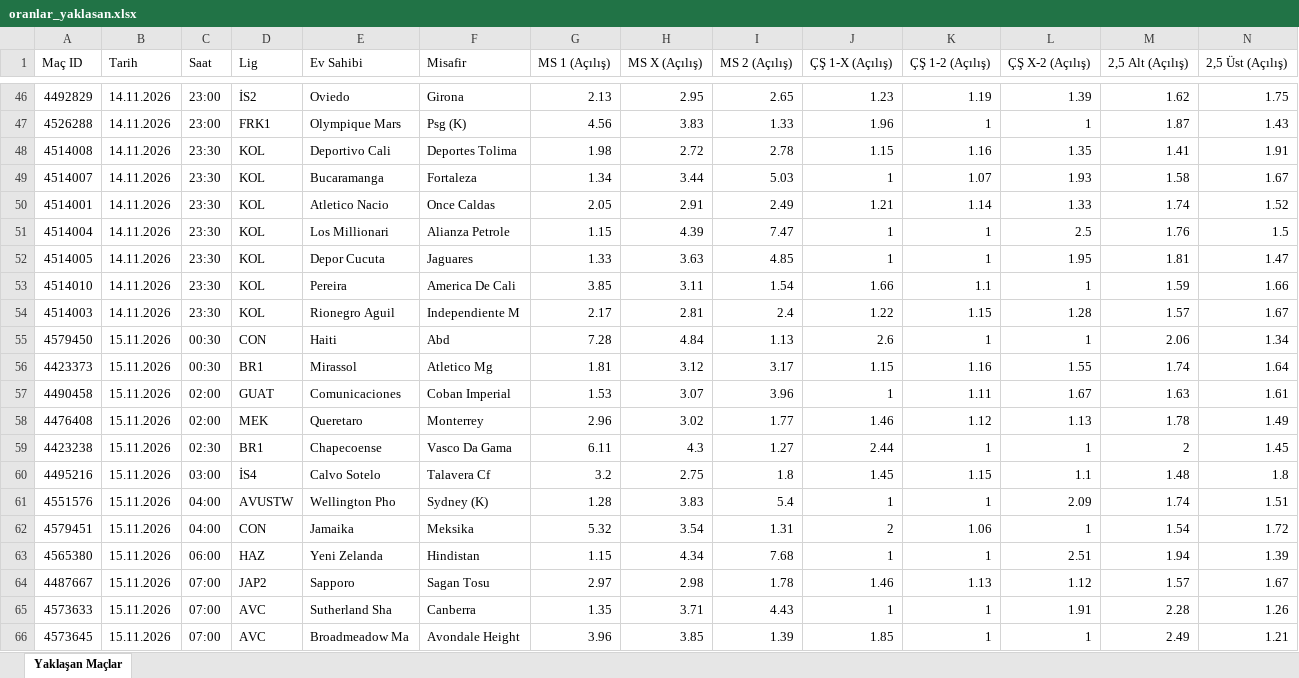
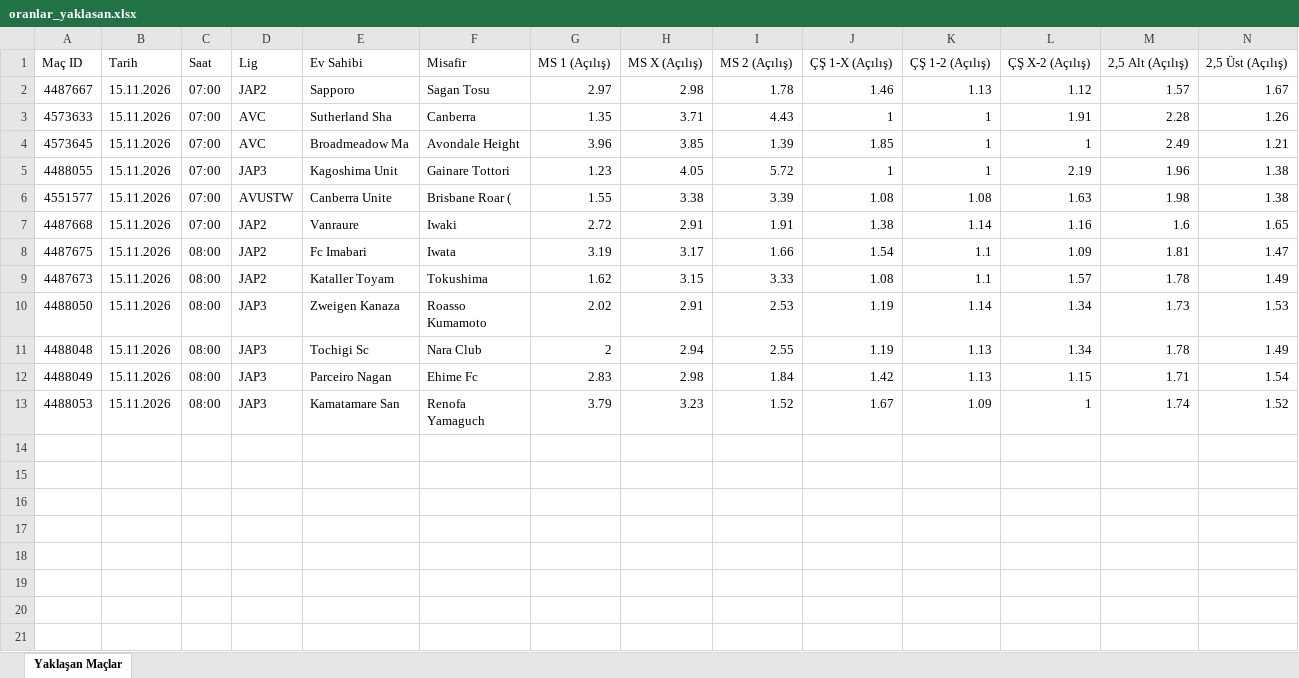
Before and after one commit to MuSa60-12/mackolik-oranlar, an Excel workbook: oranlar_yaklasan.xlsx, sheet Yaklaşan Maçlar, drawn as a sheet; only a part is shown, gaps mark what is left out; the shorter side is filled out with more unchanged rows; values as stored, in another font and other column widths than the file's, no borders; rows hold the shown columns only; the diff covers the shown part only; the diff names each change by its address in the sheet, - before the commit and + after, or states it on an @@ line.

```diff
--- a/oranlar_yaklasan.xlsx (sheet Yaklaşan Maçlar)
+++ b/oranlar_yaklasan.xlsx (sheet Yaklaşan Maçlar)
-row 46: 4492829 | 14.11.2026 | 23:00 | İS2 | Oviedo | Girona | 2.13 | 2.95 | 2.65 | 1.23 | 1.19 | 1.39 | 1.62 | 1.75
-row 47: 4526288 | 14.11.2026 | 23:00 | FRK1 | Olympique Mars | Psg (K) | 4.56 | 3.83 | 1.33 | 1.96 | 1 | 1 | 1.87 | 1.43
-row 48: 4514008 | 14.11.2026 | 23:30 | KOL | Deportivo Cali | Deportes Tolima | 1.98 | 2.72 | 2.78 | 1.15 | 1.16 | 1.35 | 1.41 | 1.91
-row 49: 4514007 | 14.11.2026 | 23:30 | KOL | Bucaramanga | Fortaleza | 1.34 | 3.44 | 5.03 | 1 | 1.07 | 1.93 | 1.58 | 1.67
-row 50: 4514001 | 14.11.2026 | 23:30 | KOL | Atletico Nacio | Once Caldas | 2.05 | 2.91 | 2.49 | 1.21 | 1.14 | 1.33 | 1.74 | 1.52
-row 51: 4514004 | 14.11.2026 | 23:30 | KOL | Los Millionari | Alianza Petrole | 1.15 | 4.39 | 7.47 | 1 | 1 | 2.5 | 1.76 | 1.5
-row 52: 4514005 | 14.11.2026 | 23:30 | KOL | Depor Cucuta | Jaguares | 1.33 | 3.63 | 4.85 | 1 | 1 | 1.95 | 1.81 | 1.47
-row 53: 4514010 | 14.11.2026 | 23:30 | KOL | Pereira | America De Cali | 3.85 | 3.11 | 1.54 | 1.66 | 1.1 | 1 | 1.59 | 1.66
-row 54: 4514003 | 14.11.2026 | 23:30 | KOL | Rionegro Aguil | Independiente M | 2.17 | 2.81 | 2.4 | 1.22 | 1.15 | 1.28 | 1.57 | 1.67
-row 55: 4579450 | 15.11.2026 | 00:30 | CON | Haiti | Abd | 7.28 | 4.84 | 1.13 | 2.6 | 1 | 1 | 2.06 | 1.34
-row 56: 4423373 | 15.11.2026 | 00:30 | BR1 | Mirassol | Atletico Mg | 1.81 | 3.12 | 3.17 | 1.15 | 1.16 | 1.55 | 1.74 | 1.64
-row 57: 4490458 | 15.11.2026 | 02:00 | GUAT | Comunicaciones | Coban Imperial | 1.53 | 3.07 | 3.96 | 1 | 1.11 | 1.67 | 1.63 | 1.61
-row 58: 4476408 | 15.11.2026 | 02:00 | MEK | Queretaro | Monterrey | 2.96 | 3.02 | 1.77 | 1.46 | 1.12 | 1.13 | 1.78 | 1.49
-row 59: 4423238 | 15.11.2026 | 02:30 | BR1 | Chapecoense | Vasco Da Gama | 6.11 | 4.3 | 1.27 | 2.44 | 1 | 1 | 2 | 1.45
-row 60: 4495216 | 15.11.2026 | 03:00 | İS4 | Calvo Sotelo | Talavera Cf | 3.2 | 2.75 | 1.8 | 1.45 | 1.15 | 1.1 | 1.48 | 1.8
-row 61: 4551576 | 15.11.2026 | 04:00 | AVUSTW | Wellington Pho | Sydney (K) | 1.28 | 3.83 | 5.4 | 1 | 1 | 2.09 | 1.74 | 1.51
-row 62: 4579451 | 15.11.2026 | 04:00 | CON | Jamaika | Meksika | 5.32 | 3.54 | 1.31 | 2 | 1.06 | 1 | 1.54 | 1.72
-row 63: 4565380 | 15.11.2026 | 06:00 | HAZ | Yeni Zelanda | Hindistan | 1.15 | 4.34 | 7.68 | 1 | 1 | 2.51 | 1.94 | 1.39
```
Also changed, not shown: 44 removed rows elsewhere in this sheet, 1 other file.
